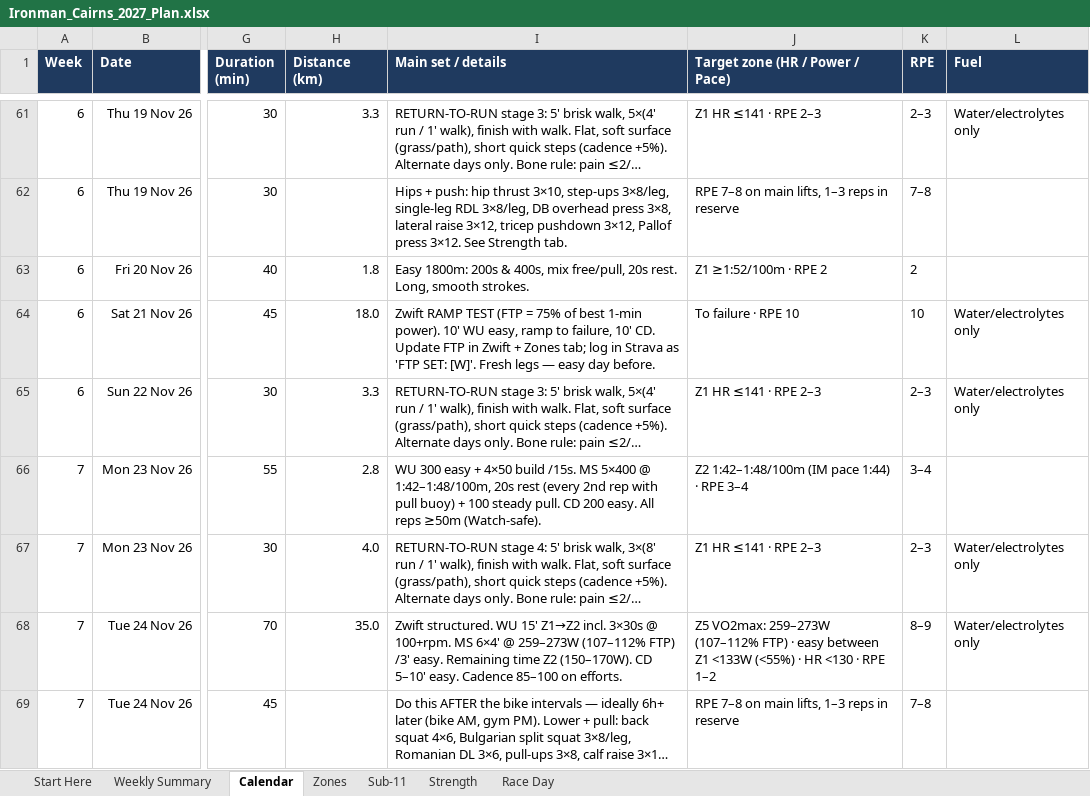
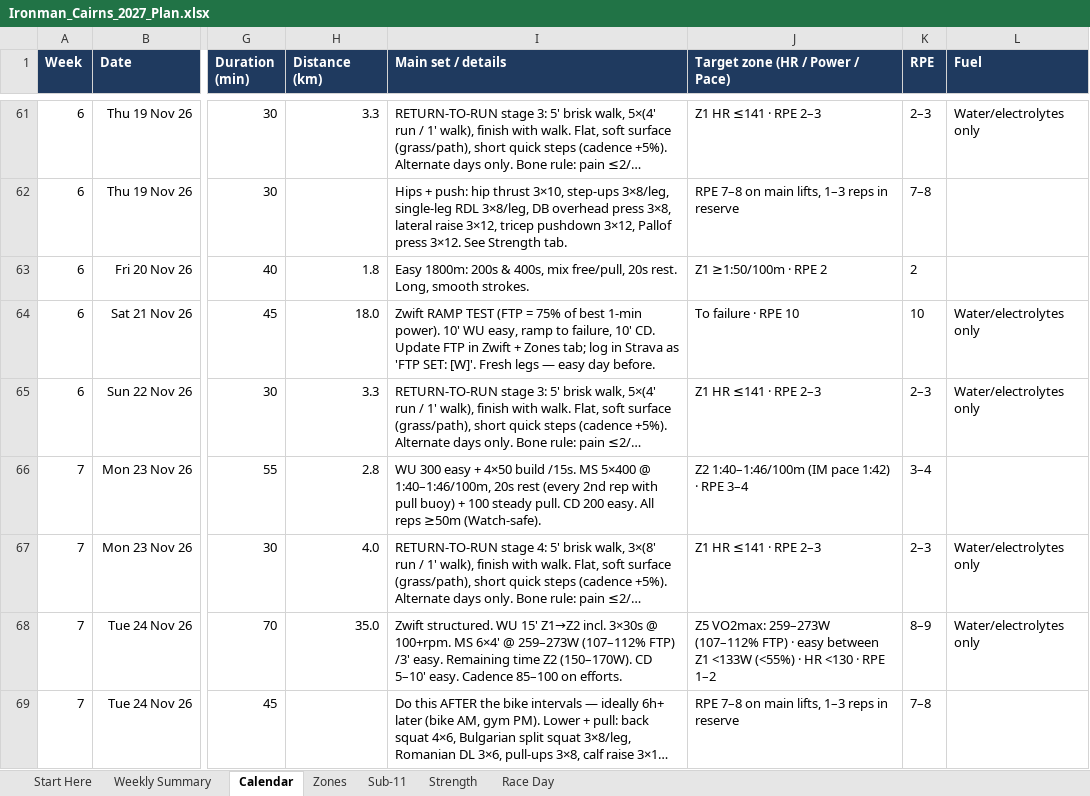
Before and after one commit to amizuno92/ironman-cairns-2027, an Excel workbook: plan/Ironman_Cairns_2027_Plan.xlsx, sheet Calendar, drawn as a sheet; only a part is shown, gaps mark what is left out; long unchanged cells end in …; values as stored, in another font and other column widths than the file's, no borders; charts and pictures and conditional formats not drawn; the diff covers the shown part only; the diff names each change by its address in the sheet, - before the commit and + after, or states it on an @@ line.

```diff
--- a/plan/Ironman_Cairns_2027_Plan.xlsx (sheet Calendar)
+++ b/plan/Ironman_Cairns_2027_Plan.xlsx (sheet Calendar)
-J63 (Target zone (HR / Power / Pace)): Z1 ≥1:52/100m · RPE 2
+J63 (Target zone (HR / Power / Pace)): Z1 ≥1:50/100m · RPE 2
-I66 (Main set / details): …5×400 @ 1:42–1:48/100m, 20s rest…
+I66 (Main set / details): …5×400 @ 1:40–1:46/100m, 20s rest…
-J66 (Target zone (HR / Power / Pace)): Z2 1:42–1:48/100m (IM pace 1:44) · RPE 3–4
+J66 (Target zone (HR / Power / Pace)): Z2 1:40–1:46/100m (IM pace 1:42) · RPE 3–4
```
Also changed, not shown: 142 edited cells elsewhere in this sheet, sheet Weekly Summary, sheet Zones, sheet Sub-11, charts or pictures, 2 other files.
